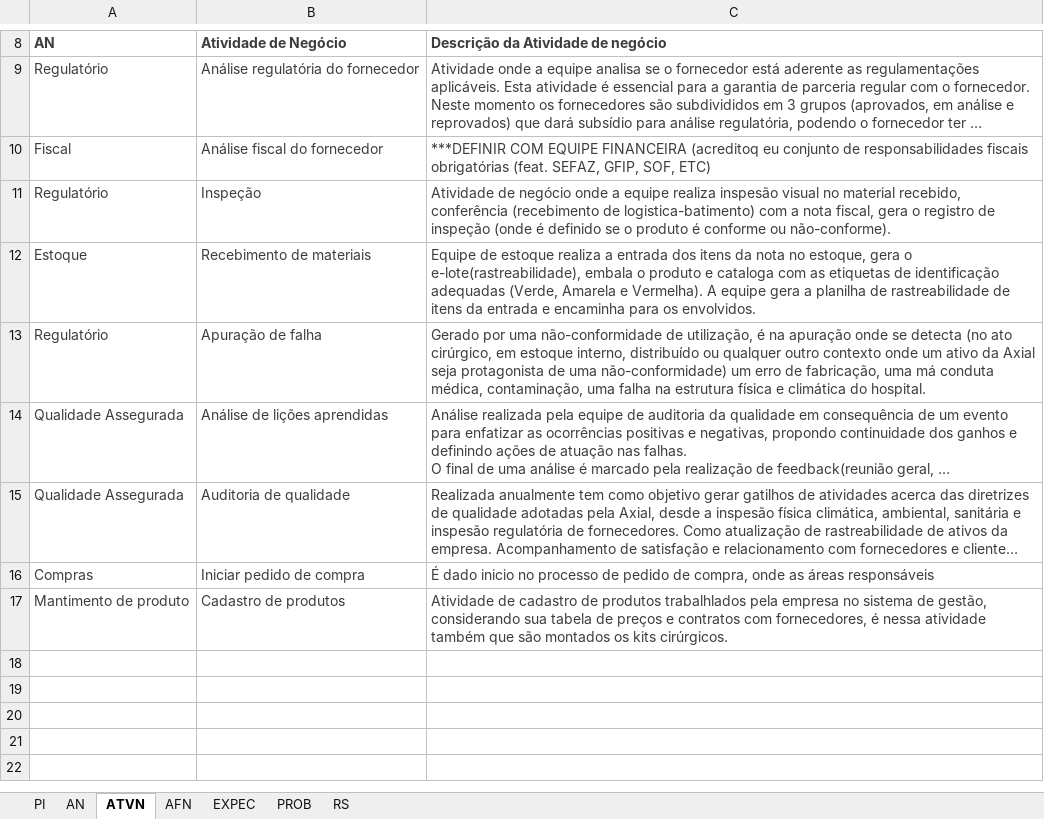
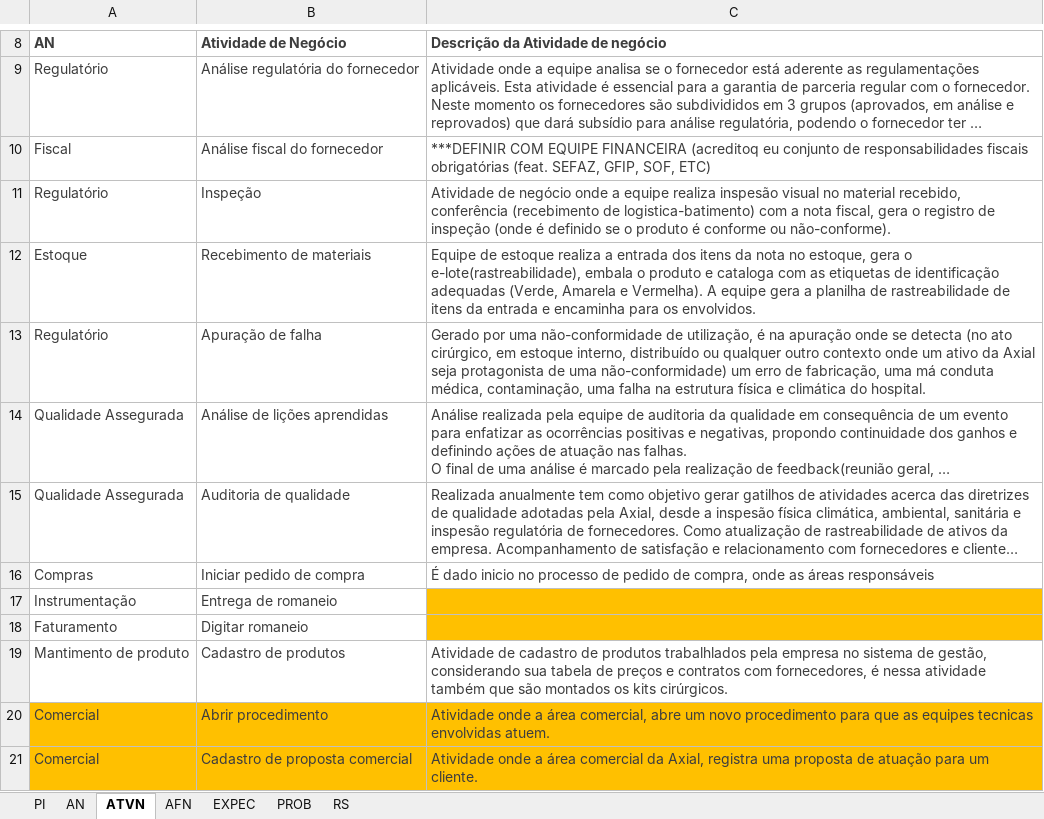
Before and after one commit to ericfgsilva/biograma, an Excel workbook: vbn/cards/Cards_AXIAL-Qualidade.xlsx, sheet ATVN, drawn as a sheet; only a part is shown, gaps mark what is left out; long unchanged cells end in …; values as stored, in another font and other column widths than the file's, no borders; the diff names each change by its address in the sheet, - before the commit and + after, or states it on an @@ line.

Commit message:
inclusão de atividades do fluxo de Entrega de Romaneio

```diff
--- a/vbn/cards/Cards_AXIAL-Qualidade.xlsx (sheet ATVN)
+++ b/vbn/cards/Cards_AXIAL-Qualidade.xlsx (sheet ATVN)
+row 17: Instrumentação | Entrega de romaneio
+row 18: Faturamento | Digitar romaneio
+row 20: Comercial | Abrir procedimento | Atividade onde a área comercial, abre um novo procedimento para que as equipes tecnicas envolvidas atuem.
+row 21: Comercial | Cadastro de proposta comercial | Atividade onde a área comercial da Axial, registra uma proposta de atuação para um cliente.
```
Also changed, not shown: sheet RS, sheet AFN, sheet EXPEC, sheet AN, sheet PI.
